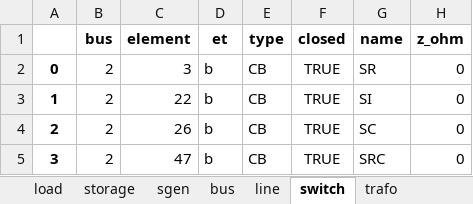
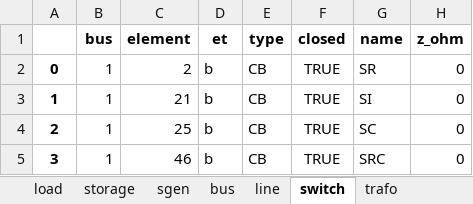
Before and after one commit to samuraisoldier/Final-Year-Project, an Excel workbook: circuits/net2.xlsx, sheet switch, drawn as a sheet; values as stored, in another font and other column widths than the file's, no borders; the diff names each change by its address in the sheet, - before the commit and + after, or states it on an @@ line.

```diff
--- a/circuits/net2.xlsx (sheet switch)
+++ b/circuits/net2.xlsx (sheet switch)
-B2:B5 (bus): 2
+B2:B5 (bus): 1
-C2 (element): 3
+C2 (element): 2
-C3 (element): 22
+C3 (element): 21
-C4 (element): 26
+C4 (element): 25
-C5 (element): 47
+C5 (element): 46
```
Also changed, not shown: sheet line, sheet load, sheet sgen, sheet bus, sheet storage, sheet trafo, 11 other files.
